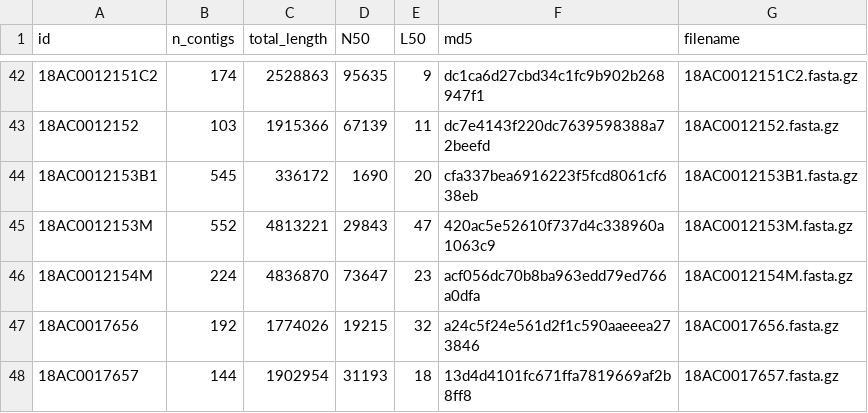
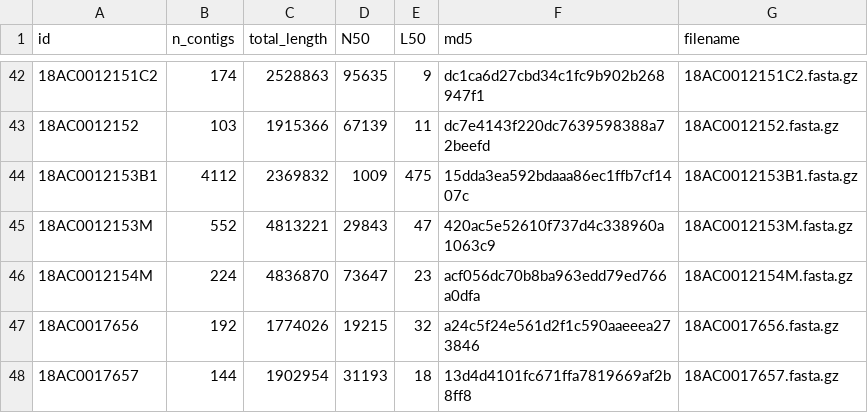
Before and after one commit to jlumpe/gambit-publication, a CSV file: resources/genomes/set3/genomes.csv, drawn as a sheet; only a part is shown, gaps mark what is left out.

Commit message:
Replace set3 genome assembly with better version

```diff
--- a/resources/genomes/set3/genomes.csv
+++ b/resources/genomes/set3/genomes.csv
@@ -43,3 +43,3 @@ id,n_contigs,total_length,N50,L50,md5,filename
 18AC0012152,103,1915366,67139,11,dc7e4143f220dc7639598388a72beefd,18AC0012152.fasta.gz
-18AC0012153B1,545,336172,1690,20,cfa337bea6916223f5fcd8061cf638eb,18AC0012153B1.fasta.gz
+18AC0012153B1,4112,2369832,1009,475,15dda3ea592bdaaa86ec1ffb7cf1407c,18AC0012153B1.fasta.gz
 18AC0012153M,552,4813221,29843,47,420ac5e52610f737d4c338960a1063c9,18AC0012153M.fasta.gz
```
